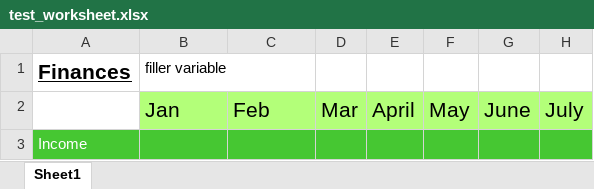
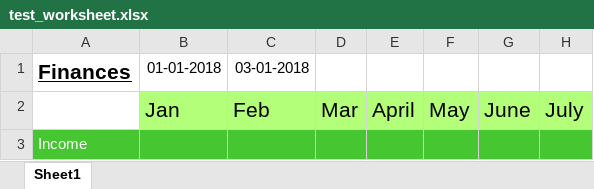
Before and after one commit to Dalyer/Fiscal, an Excel workbook: test_worksheet.xlsx, sheet Sheet1, drawn as a sheet; only a part is shown; values as stored, in another font and other column widths than the file's, no borders; the diff names each change by its address in the sheet, - before the commit and + after, or states it on an @@ line.

```diff
--- a/test_worksheet.xlsx (sheet Sheet1)
+++ b/test_worksheet.xlsx (sheet Sheet1)
-B1: filler variable
+B1: 01-01-2018
-C1: (empty)
+C1: 03-01-2018
```
Also changed, not shown: 1 other file.
